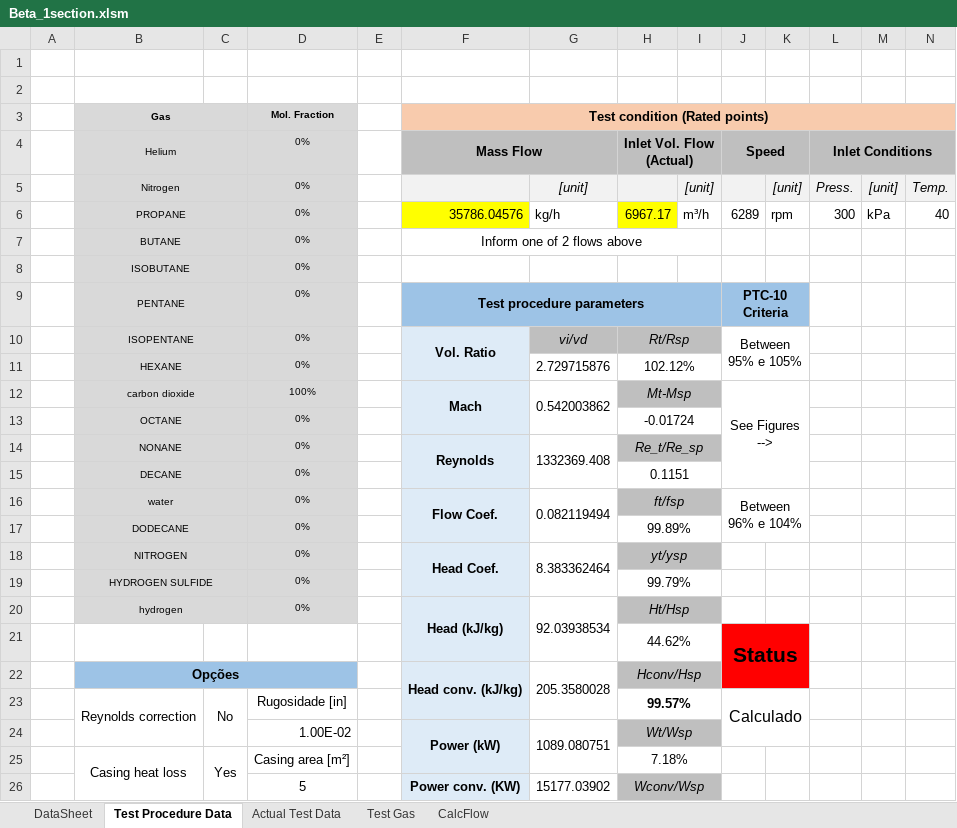
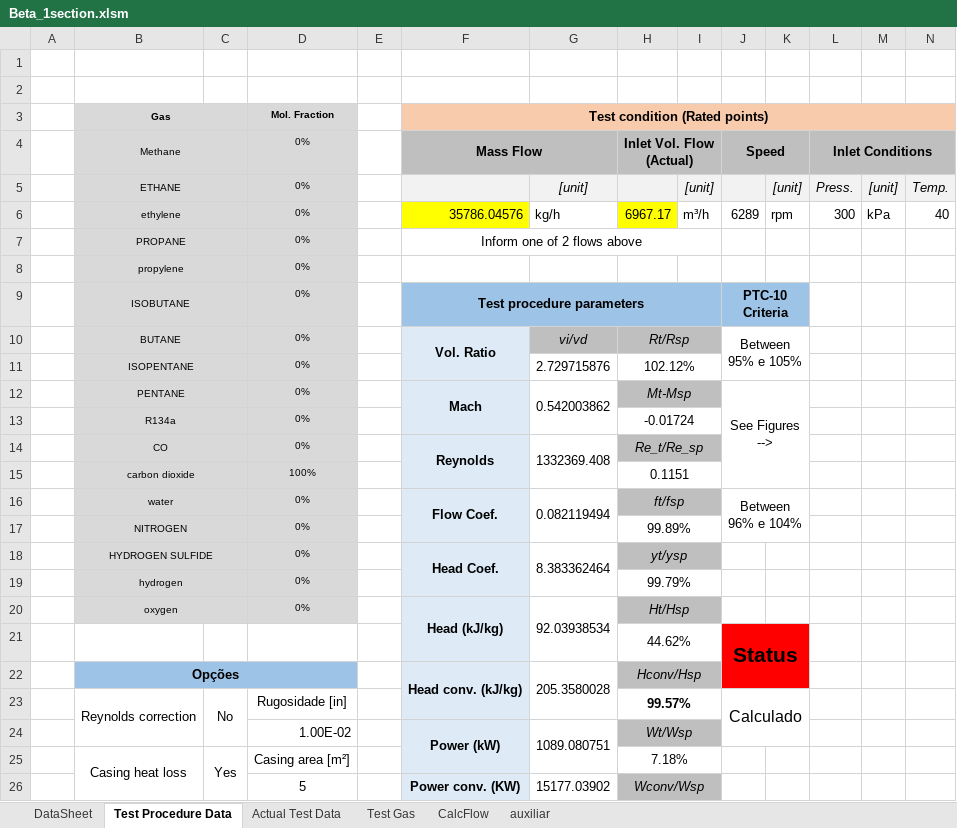
Before and after one commit to petrobras/ccp, an Excel workbook: scripts/Beta/Beta_1section.xlsm, sheet Test Procedure Data, drawn as a sheet; only a part is shown; values as stored, in another font and other column widths than the file's, no borders; charts and pictures and conditional formats not drawn; removed rows and columns are numbered as before the commit, all else as after; rows hold the shown columns only; the diff names each change by its address in the sheet, - before the commit and + after, or states it on an @@ line.

```diff
--- a/scripts/Beta/Beta_1section.xlsm (sheet Test Procedure Data)
+++ b/scripts/Beta/Beta_1section.xlsm (sheet Test Procedure Data)
@@ sheet tab unhidden: auxiliar @@
-B4 (Gas): Helium
+B4 (Gas): Methane
-B5 (Gas): Nitrogen
+B5 (Gas): ETHANE
-B6 (Gas): PROPANE
+B6 (Gas): ethylene
-B7 (Gas): BUTANE
+B7 (Gas): PROPANE
-B8 (Gas): ISOBUTANE
+B8 (Gas): propylene
-B9 (Gas): PENTANE
+B9 (Gas): ISOBUTANE
-B10 (Gas): ISOPENTANE
+B10 (Gas): BUTANE
-B11 (Gas): HEXANE
+B11 (Gas): ISOPENTANE
-B12 (Gas): carbon dioxide
+B12 (Gas): PENTANE
-D12 (Mol. Fraction): 100%
+D12 (Mol. Fraction): 0%
-B13 (Gas): OCTANE
+B13 (Gas): R134a
-B14 (Gas): NONANE
+B14 (Gas): CO
-row 15:  | DECANE |  | 0% |  |  |  | 0.1151
+row 15:  | carbon dioxide |  | 100% |  |  |  | 0.1151
-B17 (Gas): DODECANE
+B17 (Gas): NITROGEN
-B18 (Gas): NITROGEN
+B18 (Gas): HYDROGEN SULFIDE
-B19 (Gas): HYDROGEN SULFIDE
+B19 (Gas): hydrogen
-B20 (Gas): hydrogen
+B20 (Gas): oxygen
```
Also changed, not shown: sheet Test Gas, sheet Actual Test Data, sheet DataSheet, charts or pictures, 3 other files.
